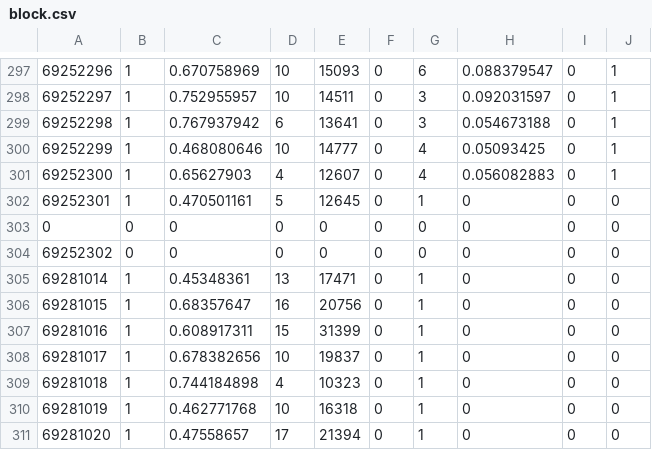
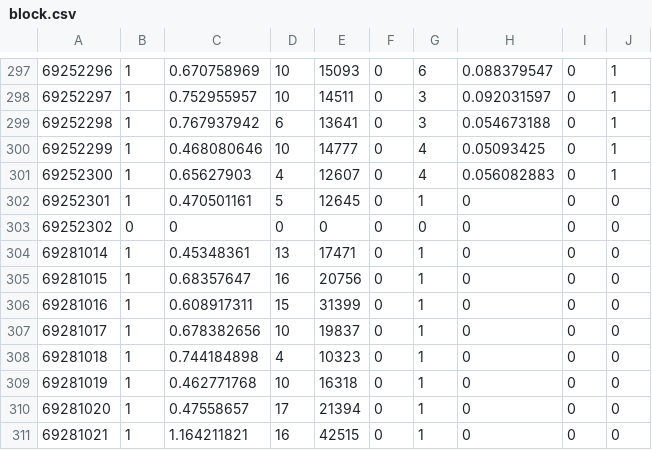
Before and after one commit to DongLieu/cometbft-metrics, a CSV file: reader/block.csv, drawn as a sheet; only a part is shown, gaps mark what is left out; the shorter side is filled out with more unchanged rows; the diff names each change by its address in the sheet, - before the commit and + after, or states it on an @@ line.

```diff
--- a/reader/block.csv
+++ b/reader/block.csv
@@ column A renumbered in row 303 @@
-row 304: 69252302 | 0 | 0 | 0 | 0 | 0 | 0 | 0 | 0 | 0
```
Also changed, not shown: reader/blockOnlyTimeStep.csv, 2 other files.
